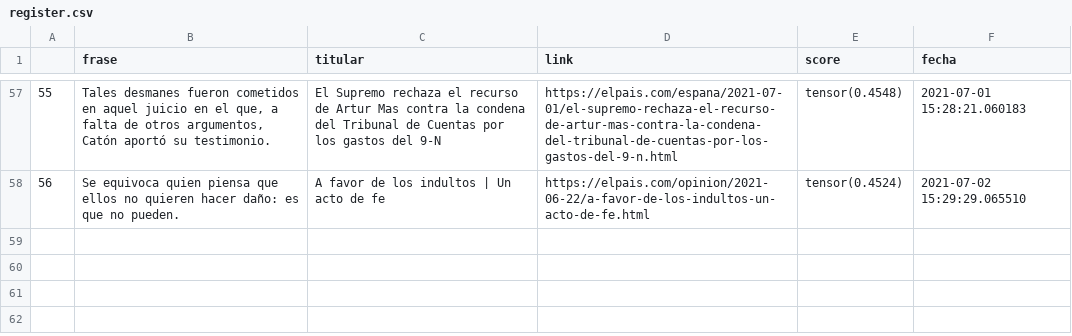
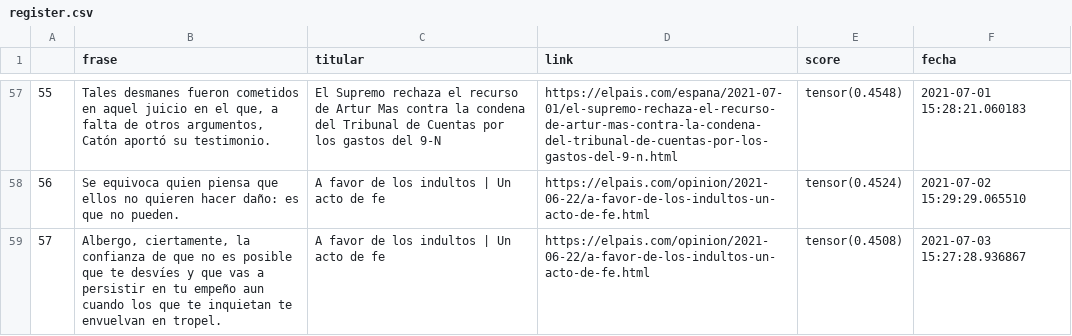
Before and after one commit to pcsanguinetti/seneca_comenta, a CSV file: register.csv, drawn as a sheet; only a part is shown, gaps mark what is left out; the diff names each change by its address in the sheet, - before the commit and + after, or states it on an @@ line.

```diff
--- a/register.csv
+++ b/register.csv
+row 59: 57 | Albergo, ciertamente, la confianza de que no es posible que te desvíes y que vas a persistir en tu empeño aun cuando los que te inquietan te envuelvan en tropel. | A favor de los indultos | Un acto de fe | https://elpais.com/opinion/2021-06-22/a-favor-de-los-indultos-un-acto-de-fe.html | tensor(0.4508) | 2021-07-03 15:27:28.936867
```
